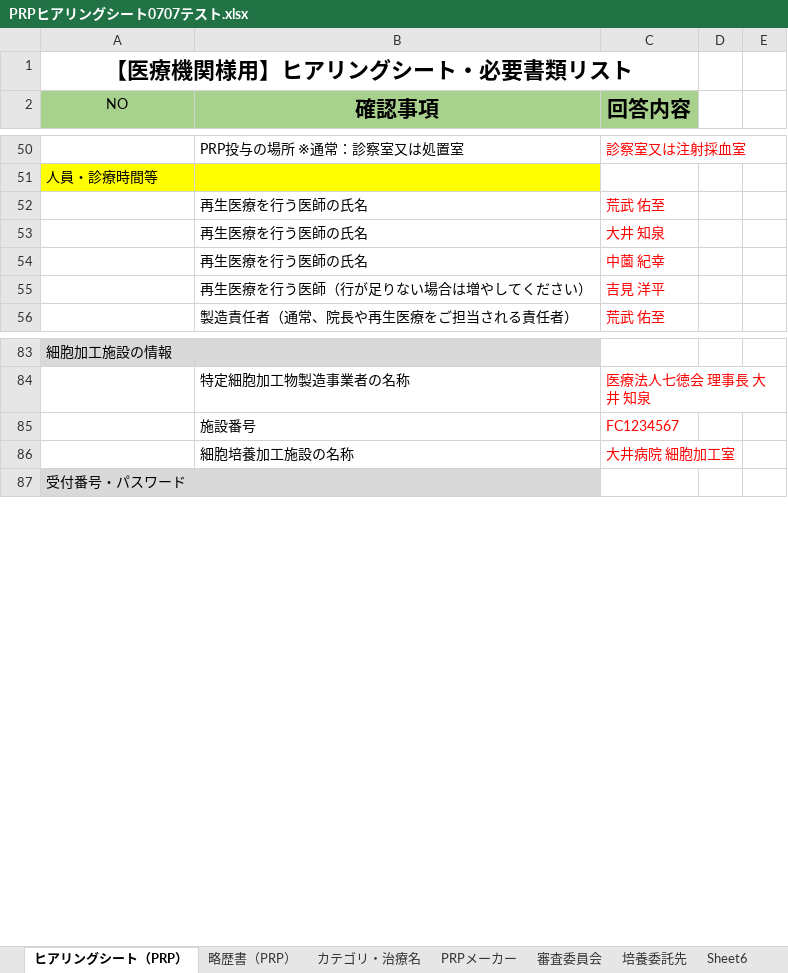
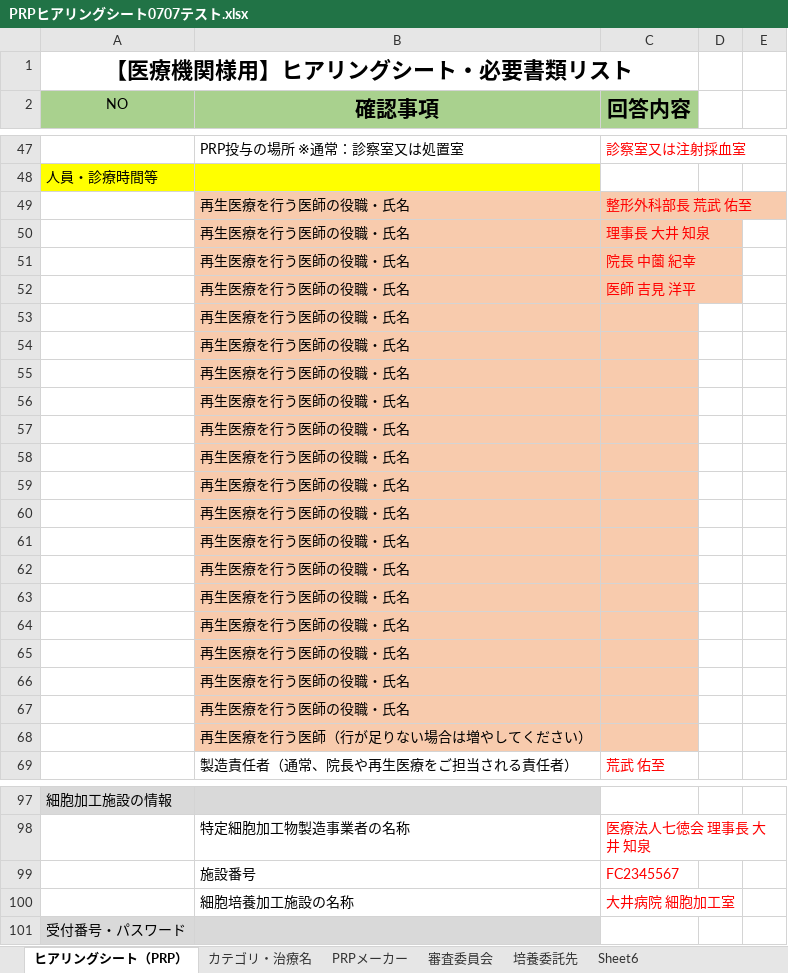
Before and after one commit to kubokura-netizen/izumiyama, an Excel workbook: PRP申請書類 自動転記ツール/01_input【ヒアリングシートをここへ】/PRPヒアリングシート0707テスト.xlsx, sheet ヒアリングシート（PRP）, drawn as a sheet; only a part is shown, gaps mark what is left out; values as stored, in another font and other column widths than the file's, no borders; removed rows and columns are numbered as before the commit, all else as after; the diff covers the shown part only; the diff names each change by its address in the sheet, - before the commit and + after, or states it on an @@ line.

```diff
--- a/PRP申請書類 自動転記ツール/01_input【ヒアリングシートをここへ】/PRPヒアリングシート0707テスト.xlsx (sheet ヒアリングシート（PRP）)
+++ b/PRP申請書類 自動転記ツール/01_input【ヒアリングシートをここへ】/PRPヒアリングシート0707テスト.xlsx (sheet ヒアリングシート（PRP）)
-sheet tab: 略歴書（PRP）
-row 52:  | 再生医療を行う医師の氏名 | 荒武 佑至
-row 53:  | 再生医療を行う医師の氏名 | 大井 知泉
-row 54:  | 再生医療を行う医師の氏名 | 中薗 紀幸
-row 55:  | 再生医療を行う医師（行が足りない場合は増やしてください） | 吉見 洋平
+row 49:  | 再生医療を行う医師の役職・氏名 | 整形外科部長 荒武 佑至
+row 50:  | 再生医療を行う医師の役職・氏名 | 理事長 大井 知泉
+row 51:  | 再生医療を行う医師の役職・氏名 | 院長 中薗 紀幸
+row 52:  | 再生医療を行う医師の役職・氏名 | 医師 吉見 洋平
+row 53:  | 再生医療を行う医師の役職・氏名
+row 54:  | 再生医療を行う医師の役職・氏名
+row 55:  | 再生医療を行う医師の役職・氏名
+row 56:  | 再生医療を行う医師の役職・氏名
+row 57:  | 再生医療を行う医師の役職・氏名
+row 58:  | 再生医療を行う医師の役職・氏名
+row 59:  | 再生医療を行う医師の役職・氏名
+row 60:  | 再生医療を行う医師の役職・氏名
+row 61:  | 再生医療を行う医師の役職・氏名
+row 62:  | 再生医療を行う医師の役職・氏名
+row 63:  | 再生医療を行う医師の役職・氏名
+row 64:  | 再生医療を行う医師の役職・氏名
+row 65:  | 再生医療を行う医師の役職・氏名
+row 66:  | 再生医療を行う医師の役職・氏名
+row 67:  | 再生医療を行う医師の役職・氏名
+row 68:  | 再生医療を行う医師（行が足りない場合は増やしてください）
-C99 (回答内容): FC1234567
+C99 (回答内容): FC2345567
```
Also changed, not shown: 4 added rows, 6 removed rows, 12 edited cells and cell formats elsewhere in this sheet, sheet PRPメーカー, formulas that keep their value, PRP申請書類 自動転記ツール/99_data/テンプレート/2種関節系PRP/01.【様式第一の二】 再生医療等提供計画 (治療) 整形外科(PRP二種）.xlsx, PRP申請書類 自動転記ツール/99_data/テンプレート/3種筋腱靭帯系PRP/01.【様式第一の二】 再生医療等提供計画 (治療) 整形外科(・三種）.xlsx, 33 other files.
